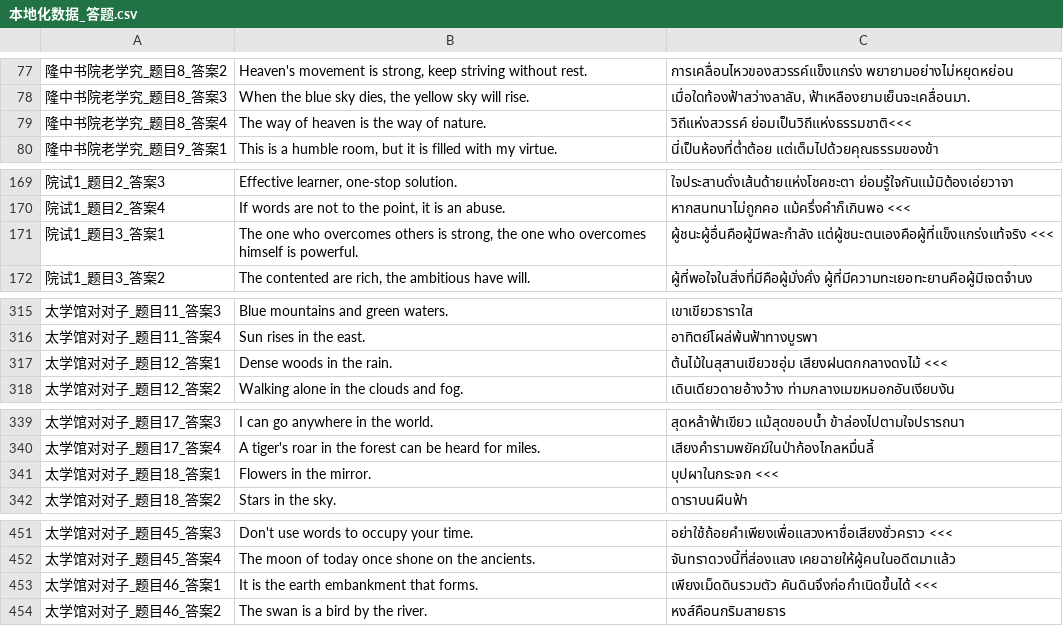
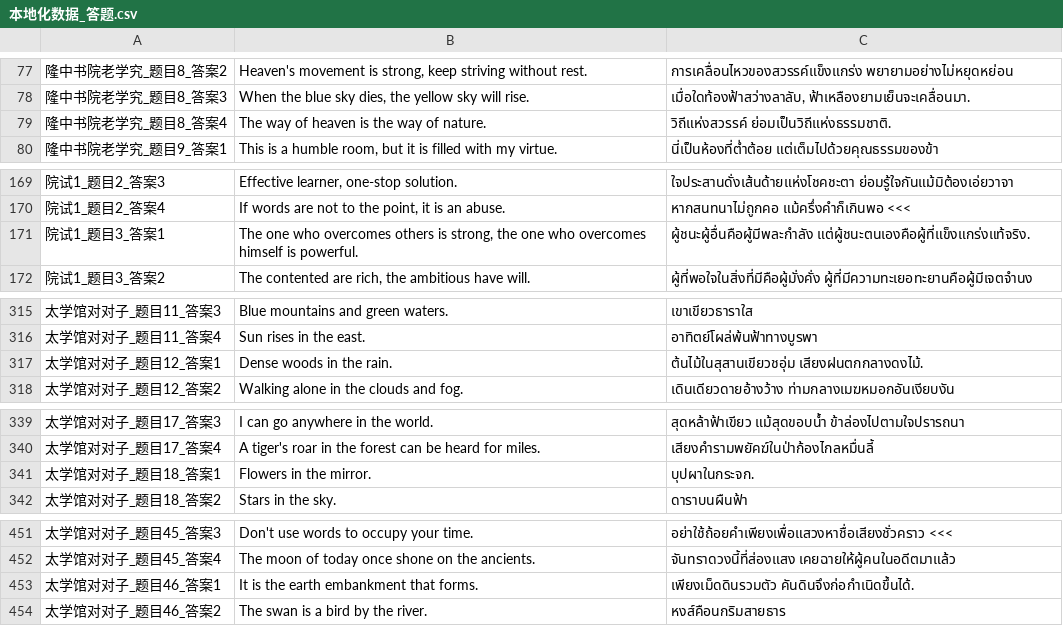
Before and after one commit to 1ookilo/WulinSH-TH, a CSV file: WulinPy/GenerateCSVtoXSLX/csv_input/本地化数据_答题.csv, drawn as a sheet; only a part is shown, gaps mark what is left out; the diff covers the shown part only.

```diff
--- a/WulinPy/GenerateCSVtoXSLX/csv_input/本地化数据_答题.csv
+++ b/WulinPy/GenerateCSVtoXSLX/csv_input/本地化数据_答题.csv
@@ -78,3 +78,3 @@
 隆中书院老学究_题目8_答案3,"When the blue sky dies, the yellow sky will rise.","เมื่อใดท้องฟ้าสว่างลาลับ, ฟ้าเหลืองยามเย็นจะเคลื่อนมา."
-隆中书院老学究_题目8_答案4,The way of heaven is the way of nature.,วิถีแห่งสวรรค์ ย่อมเป็นวิถีแห่งธรรมชาติ<<<
+隆中书院老学究_题目8_答案4,The way of heaven is the way of nature.,วิถีแห่งสวรรค์ ย่อมเป็นวิถีแห่งธรรมชาติ.
 隆中书院老学究_题目9_答案1,"This is a humble room, but it is filled with my virtue.",นี่เป็นห้องที่ต่ำต้อย แต่เต็มไปด้วยคุณธรรมของข้า
@@ -170,3 +170,3 @@
 院试1_题目2_答案4,"If words are not to the point, it is an abuse.",หากสนทนาไม่ถูกคอ แม้ครึ่งคำก็เกินพอ <<<
-院试1_题目3_答案1,"The one who overcomes others is strong, the one who overcomes himself is powerful.",ผู้ชนะผู้อื่นคือผู้มีพละกำลัง แต่ผู้ชนะตนเองคือผู้ที่แข็งแกร่งแท้จริง <<<
+院试1_题目3_答案1,"The one who overcomes others is strong, the one who overcomes himself is powerful.",ผู้ชนะผู้อื่นคือผู้มีพละกำลัง แต่ผู้ชนะตนเองคือผู้ที่แข็งแกร่งแท้จริง.
 院试1_题目3_答案2,"The contented are rich, the ambitious have will.",ผู้ที่พอใจในสิ่งที่มีคือผู้มั่งคั่ง ผู้ที่มีความทะเยอทะยานคือผู้มีเจตจำนง
@@ -316,3 +316,3 @@
 太学馆对对子_题目11_答案4,Sun rises in the east.,อาทิตย์โผล่พ้นฟ้าทางบูรพา
-太学馆对对子_题目12_答案1,Dense woods in the rain.,ต้นไม้ในสุสานเขียวชอุ่ม เสียงฝนตกกลางดงไม้ <<<
+太学馆对对子_题目12_答案1,Dense woods in the rain.,ต้นไม้ในสุสานเขียวชอุ่ม เสียงฝนตกกลางดงไม้.
 太学馆对对子_题目12_答案2,Walking alone in the clouds and fog.,เดินเดียวดายอ้างว้าง ท่ามกลางเมฆหมอกอันเงียบงัน
@@ -340,3 +340,3 @@
 太学馆对对子_题目17_答案4,A tiger's roar in the forest can be heard for miles.,เสียงคำรามพยัคฆ์ในป่าก้องไกลหมื่นลี้
-太学馆对对子_题目18_答案1,Flowers in the mirror.,บุปผาในกระจก <<<
+太学馆对对子_题目18_答案1,Flowers in the mirror.,บุปผาในกระจก.
 太学馆对对子_题目18_答案2,Stars in the sky.,ดาราบนผืนฟ้า
@@ -452,3 +452,3 @@
 太学馆对对子_题目45_答案4,The moon of today once shone on the ancients.,จันทราดวงนี้ที่ส่องแสง เคยฉายให้ผู้คนในอดีตมาแล้ว
-太学馆对对子_题目46_答案1,It is the earth embankment that forms.,เพียงเม็ดดินรวมตัว คันดินจึงก่อกำเนิดขึ้นได้ <<<
+太学馆对对子_题目46_答案1,It is the earth embankment that forms.,เพียงเม็ดดินรวมตัว คันดินจึงก่อกำเนิดขึ้นได้.
 太学馆对对子_题目46_答案2,The swan is a bird by the river.,หงส์คือนกริมสายธาร
```
Also changed, not shown: 1 edited cell elsewhere in this file, WulinPy/GenerateCSVtoXSLX/csv_input/本地化数据_事件.csv, WulinPy/GenerateCSVtoXSLX/csv_input/本地化数据_事件_syy_2024年12月18日.csv, 1 other file.
